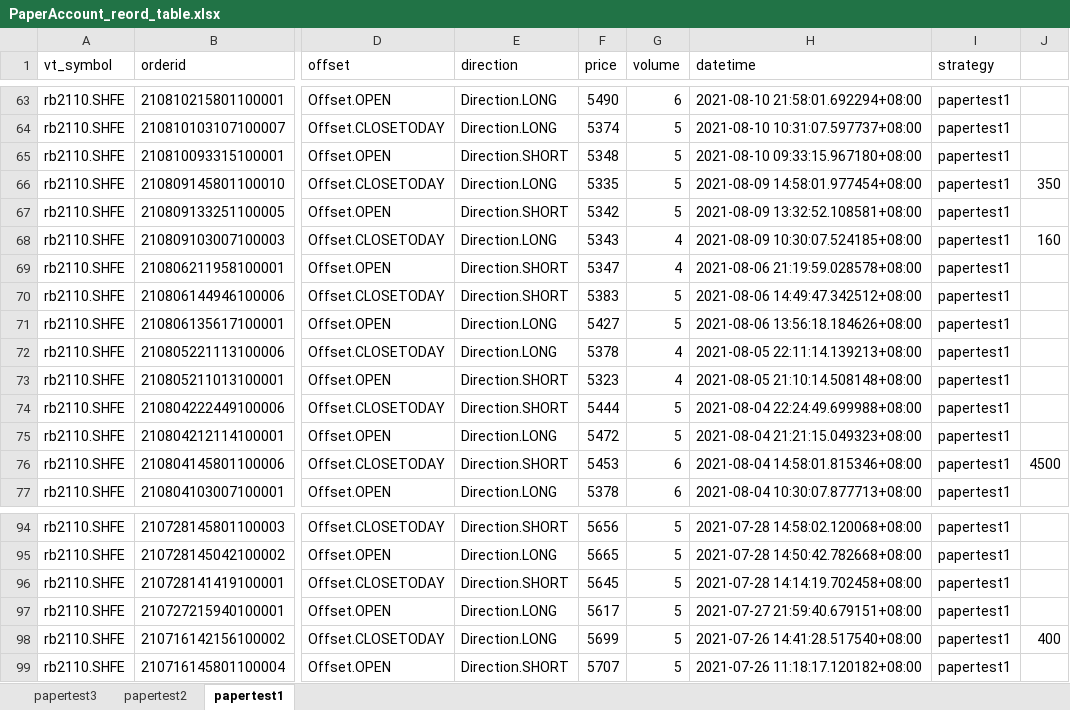
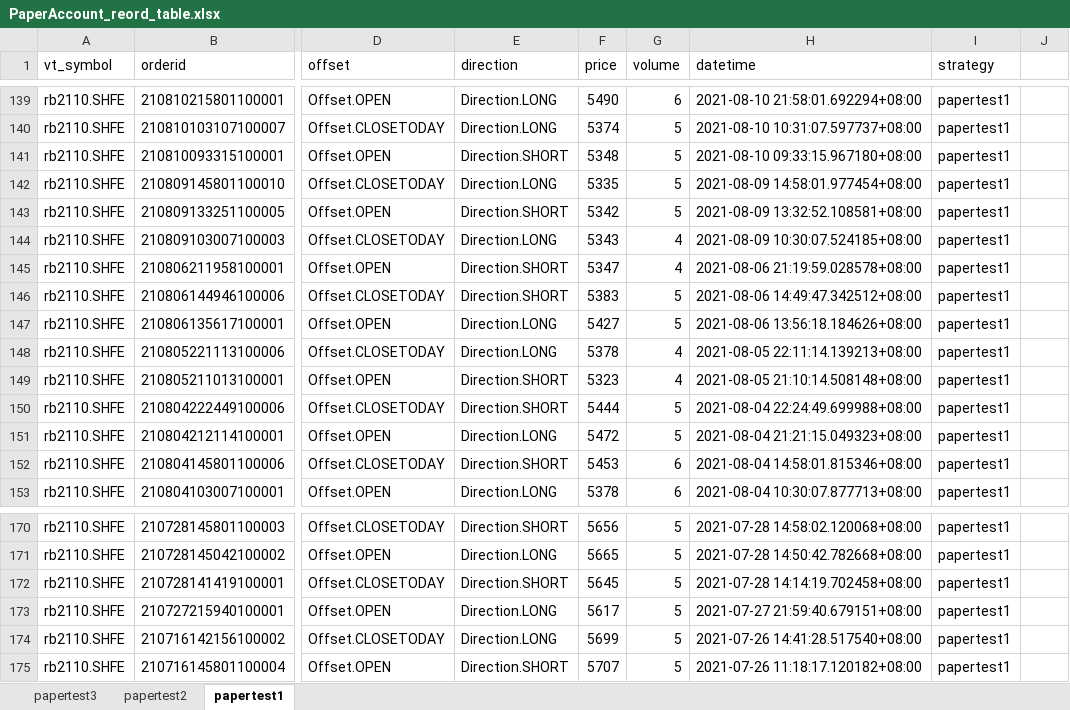
Before and after one commit to hun1982qhu/CTA-, an Excel workbook: 9-脚本自动化/2-代码/新建文件夹/PaperAccount_reord_table.xlsx, sheet papertest1, drawn as a sheet; only a part is shown, gaps mark what is left out; values as stored, in another font and other column widths than the file's, no borders; addresses are those after the commit; the diff covers the shown part only; the diff names each change by its address in the sheet, - before the commit and + after, or states it on an @@ line.

```diff
--- a/9-脚本自动化/2-代码/新建文件夹/PaperAccount_reord_table.xlsx (sheet papertest1)
+++ b/9-脚本自动化/2-代码/新建文件夹/PaperAccount_reord_table.xlsx (sheet papertest1)
-J142: 350
+J142: (empty)
-J144: 160
+J144: (empty)
-J152: 4500
+J152: (empty)
-J174: 400
+J174: (empty)
```
Also changed, not shown: 76 added rows elsewhere in this sheet, sheet papertest3, sheet papertest2, 2 other files.
